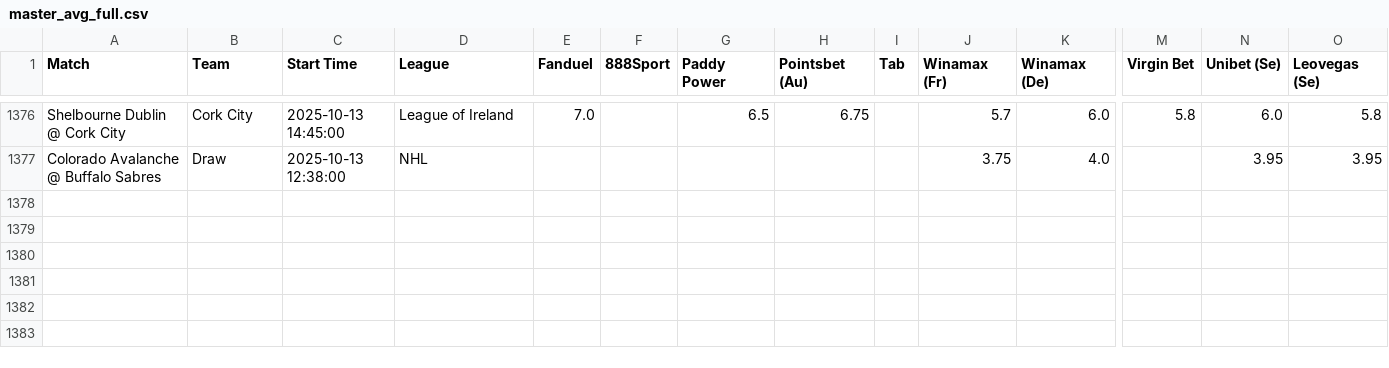
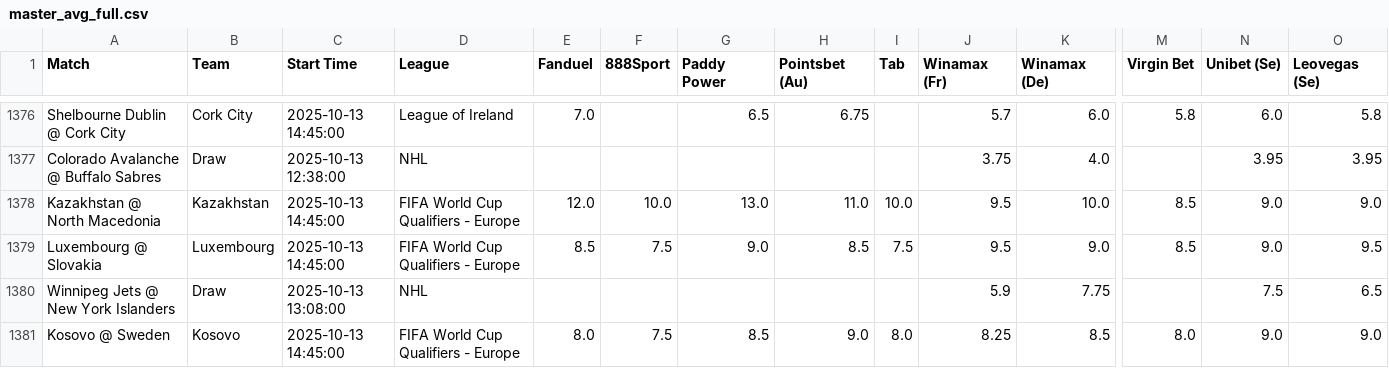
Before and after one commit to aqsmith02/paper-betting-tracker, a CSV file: codebase/data/master_avg_full.csv, drawn as a sheet; only a part is shown, gaps mark what is left out; rows hold the shown columns only; the diff names each change by its address in the sheet, - before the commit and + after, or states it on an @@ line.

```diff
--- a/codebase/data/master_avg_full.csv
+++ b/codebase/data/master_avg_full.csv
+row 1378: Kazakhstan @ North Macedonia | Kazakhstan | 2025-10-13 14:45:00 | FIFA World Cup Qualifiers - Europe | 12.0 | 10.0 | 13.0 | 11.0 | 10.0 | 9.5 | 10.0 | 8.5 | 9.0 | 9.0
+row 1379: Luxembourg @ Slovakia | Luxembourg | 2025-10-13 14:45:00 | FIFA World Cup Qualifiers - Europe | 8.5 | 7.5 | 9.0 | 8.5 | 7.5 | 9.5 | 9.0 | 8.5 | 9.0 | 9.5
+row 1380: Winnipeg Jets @ New York Islanders | Draw | 2025-10-13 13:08:00 | NHL |  |  |  |  |  | 5.9 | 7.75 |  | 7.5 | 6.5
+row 1381: Kosovo @ Sweden | Kosovo | 2025-10-13 14:45:00 | FIFA World Cup Qualifiers - Europe | 8.0 | 7.5 | 8.5 | 9.0 | 8.0 | 8.25 | 8.5 | 8.0 | 9.0 | 9.0
```
Also changed, not shown: codebase/data/master_avg_bets.csv, codebase/data/master_mod_zscore_bets.csv, 5 other files.
